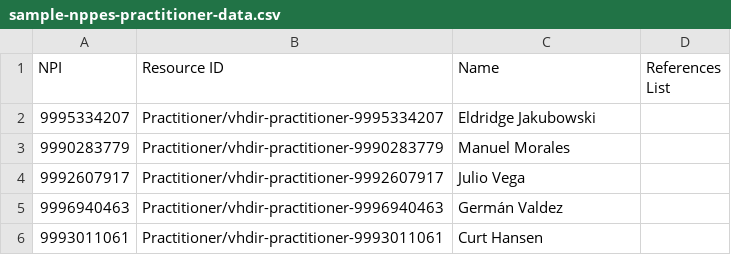
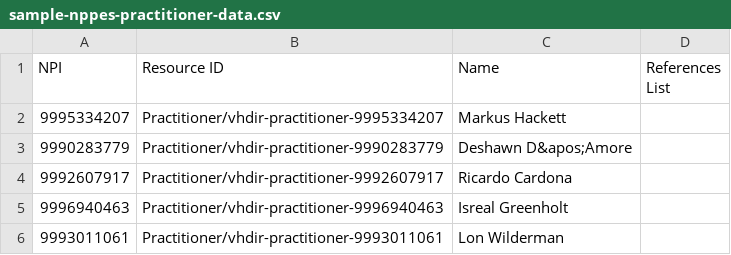
Before and after one commit to HL7/VhDir, a CSV file: notes_and_tools/example-generation/examples/practitioner/sample-nppes-practitioner-data.csv, drawn as a sheet.

```diff
--- a/notes_and_tools/example-generation/examples/practitioner/sample-nppes-practitioner-data.csv
+++ b/notes_and_tools/example-generation/examples/practitioner/sample-nppes-practitioner-data.csv
@@ -1,6 +1,6 @@
 "NPI","Resource ID","Name","References List"
-"9995334207","Practitioner/vhdir-practitioner-9995334207","Eldridge Jakubowski"
-"9990283779","Practitioner/vhdir-practitioner-9990283779","Manuel Morales"
-"9992607917","Practitioner/vhdir-practitioner-9992607917","Julio Vega"
-"9996940463","Practitioner/vhdir-practitioner-9996940463","Germán Valdez"
-"9993011061","Practitioner/vhdir-practitioner-9993011061","Curt Hansen"
+"9995334207","Practitioner/vhdir-practitioner-9995334207","Markus Hackett"
+"9990283779","Practitioner/vhdir-practitioner-9990283779","Deshawn D&apos;Amore"
+"9992607917","Practitioner/vhdir-practitioner-9992607917","Ricardo Cardona"
+"9996940463","Practitioner/vhdir-practitioner-9996940463","Isreal Greenholt"
+"9993011061","Practitioner/vhdir-practitioner-9993011061","Lon Wilderman"
```
Also changed, not shown: notes_and_tools/example-generation/examples/practitionerrole/sample-nppes-practitionerrole-data.csv, 6 other files.
